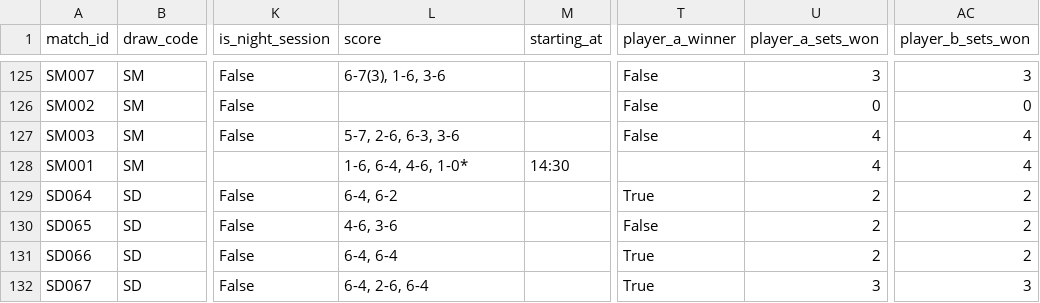
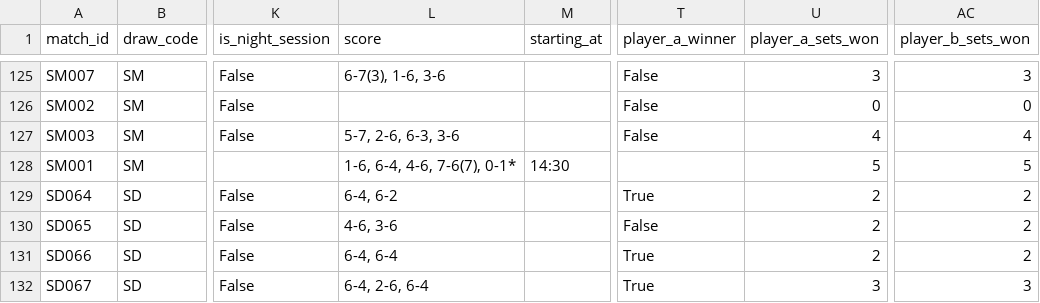
Before and after one commit to 3573b4n/roland-data-garros, a CSV file: data/matches.csv, drawn as a sheet; only a part is shown, gaps mark what is left out; the diff names each change by its address in the sheet, - before the commit and + after, or states it on an @@ line.

```diff
--- a/data/matches.csv
+++ b/data/matches.csv
-L128 (score): 1-6, 6-4, 4-6, 1-0*
+L128 (score): 1-6, 6-4, 4-6, 7-6(7), 0-1*
-U128 (player_a_sets_won): 4
+U128 (player_a_sets_won): 5
-AC128 (player_b_sets_won): 4
+AC128 (player_b_sets_won): 5
```
Also changed, not shown: 1 other file.
